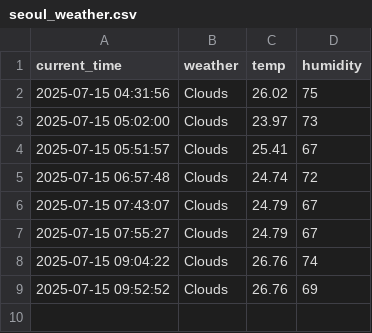
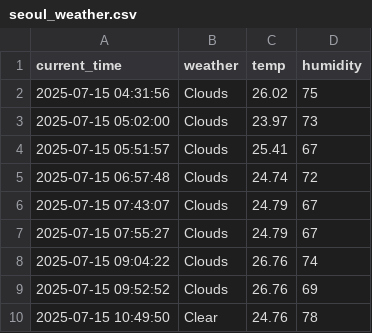
Before and after one commit to hyun1006/seoul_weather_5m, a CSV file: seoul_weather.csv, drawn as a sheet.

```diff
--- a/seoul_weather.csv
+++ b/seoul_weather.csv
@@ -9 +9,2 @@ current_time,weather,temp,humidity
 2025-07-15 09:52:52,Clouds,26.76,69
+2025-07-15 10:49:50,Clear,24.76,78
```
